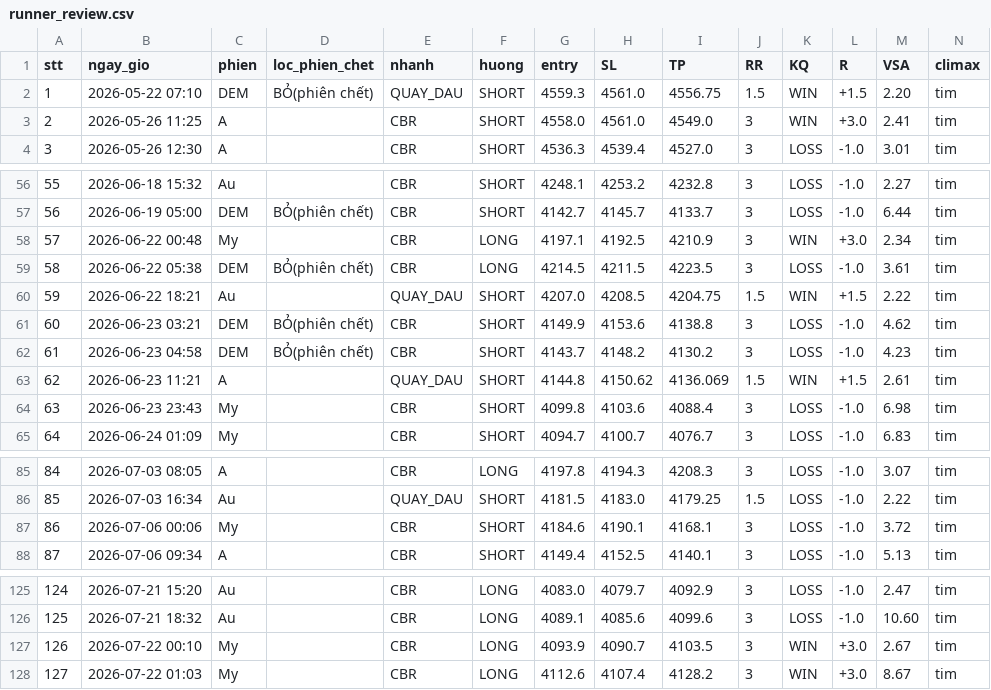
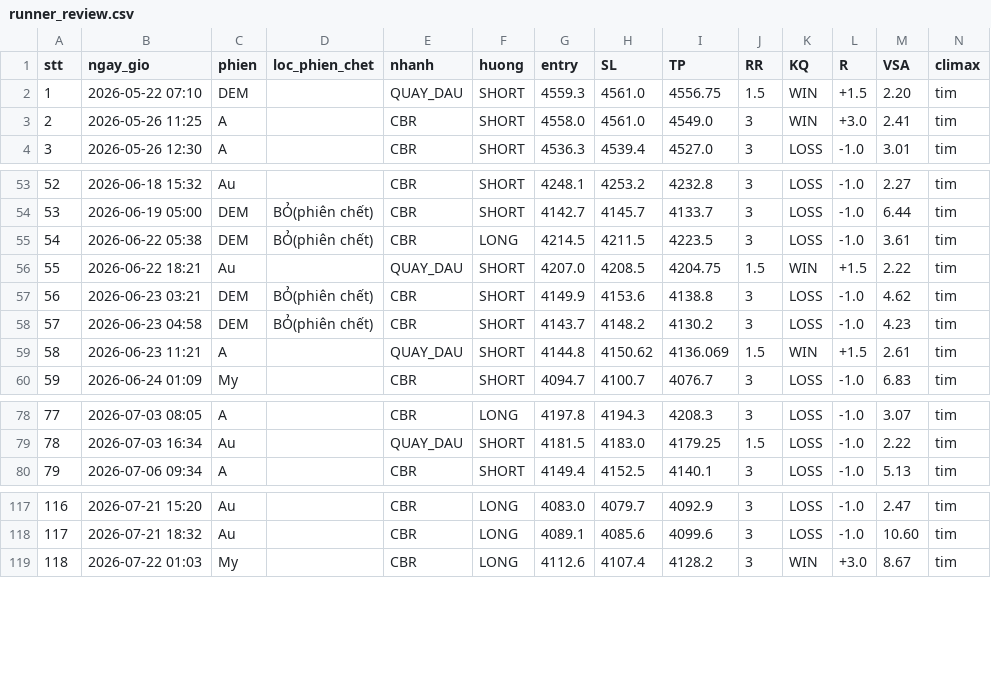
Before and after one commit to AnhNMTHE176111/footprint-tpo, a CSV file: data-export/27-7/runner_review.csv, drawn as a sheet; only a part is shown, gaps mark what is left out; removed rows and columns are numbered as before the commit, all else as after; rows hold the shown columns only; the diff covers the shown part only; the diff names each change by its address in the sheet, - before the commit and + after, or states it on an @@ line.

```diff
--- a/data-export/27-7/runner_review.csv
+++ b/data-export/27-7/runner_review.csv
-D2 (loc_phien_chet): BỎ(phiên chết)
+D2 (loc_phien_chet): (empty)
@@ column A (stt) renumbered between rows 27 and 140 @@
-row 58: 57 | 2026-06-22 00:48 | My |  | CBR | LONG | 4197.1 | 4192.5 | 4210.9 | 3 | WIN | +3.0 | 2.34 | tim
-row 64: 63 | 2026-06-23 23:43 | My |  | CBR | SHORT | 4099.8 | 4103.6 | 4088.4 | 3 | LOSS | -1.0 | 6.98 | tim
-row 87: 86 | 2026-07-06 00:06 | My |  | CBR | SHORT | 4184.6 | 4190.1 | 4168.1 | 3 | LOSS | -1.0 | 3.72 | tim
-row 127: 126 | 2026-07-22 00:10 | My |  | CBR | LONG | 4093.9 | 4090.7 | 4103.5 | 3 | WIN | +3.0 | 2.67 | tim
```
Also changed, not shown: 1 added row, 5 removed rows and 7 edited cells elsewhere in this file, 16 other files.
